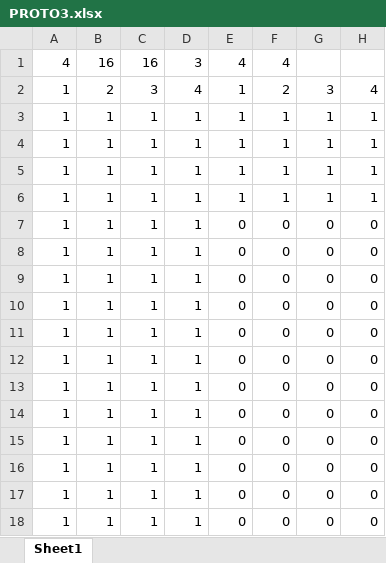
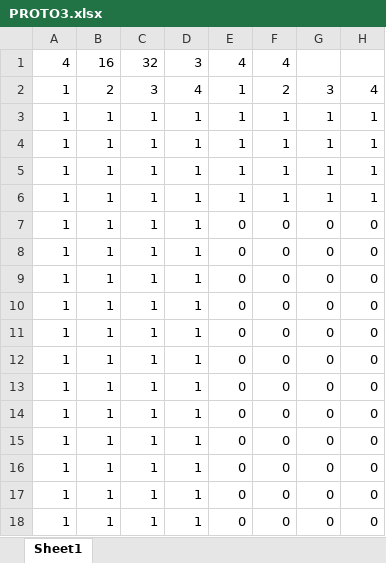
Before and after one commit to qihongl/objectRecognition_RNN, an Excel workbook: patternGen/PROTO3.xlsx, sheet Sheet1, drawn as a sheet; only a part is shown; values as stored, in another font and other column widths than the file's, no borders; the diff names each change by its address in the sheet, - before the commit and + after, or states it on an @@ line.

```diff
--- a/patternGen/PROTO3.xlsx (sheet Sheet1)
+++ b/patternGen/PROTO3.xlsx (sheet Sheet1)
-C1: 16
+C1: 32
```
Also changed, not shown: 4 other files.
